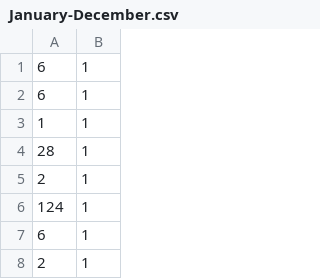
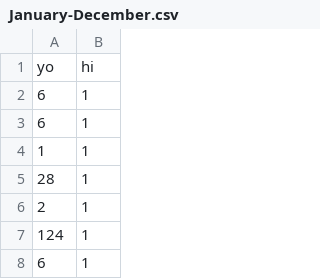
Before and after one commit to ryanbender2/trigger-tester, a CSV file: data_files/even_split_files/January-December.csv, drawn as a sheet; only a part is shown; the shorter side is filled out with more unchanged rows; the diff names each change by its address in the sheet, - before the commit and + after, or states it on an @@ line.

```diff
--- a/data_files/even_split_files/January-December.csv
+++ b/data_files/even_split_files/January-December.csv
+row 1: yo | hi
```
Also changed, not shown: 2 other files.
